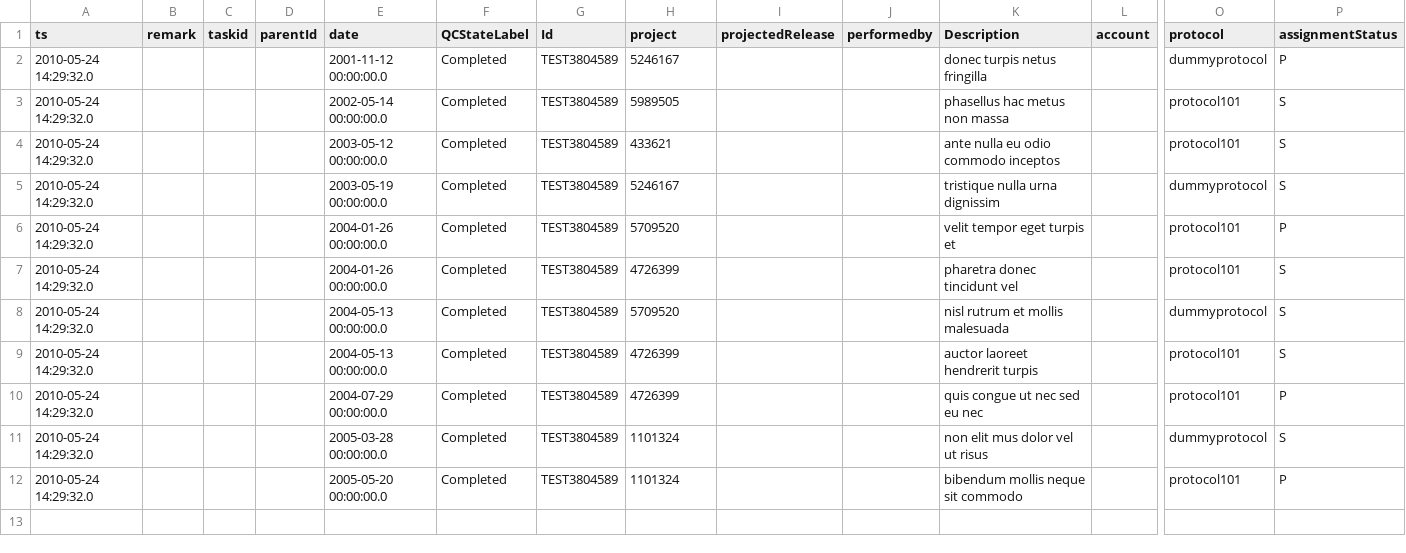
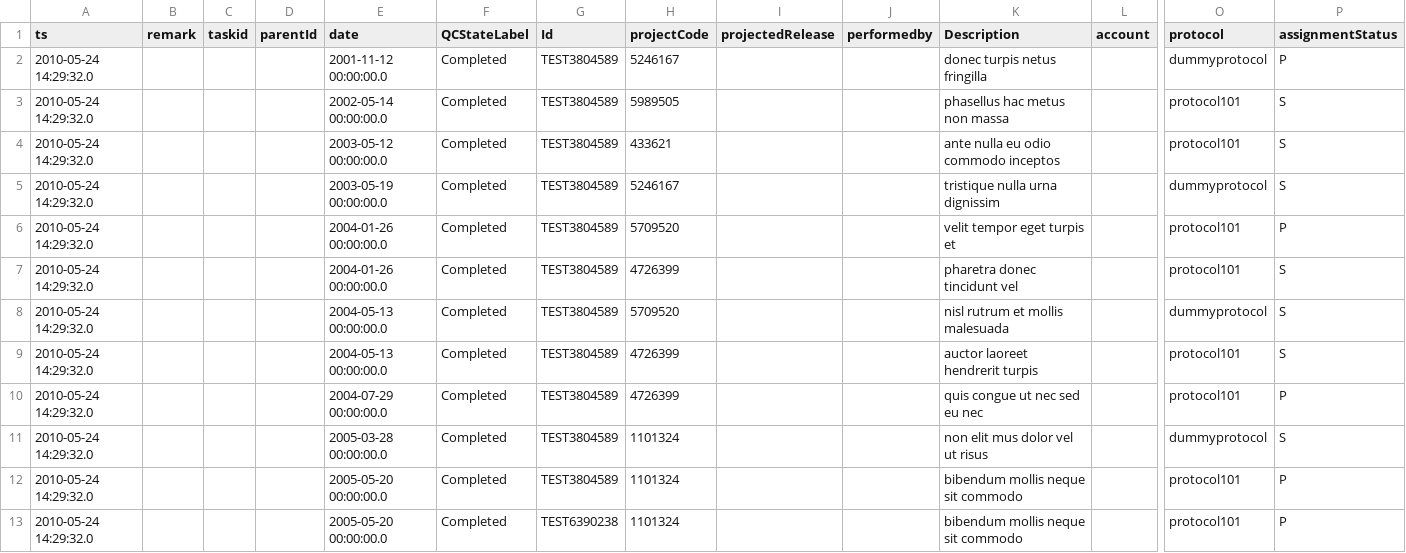
Before and after one commit to LabKey/cnprcEHRModules, a TSV file: cnprc_ehr/resources/referenceStudy/datasets/dataset1002.tsv, drawn as a sheet; only a part is shown, gaps mark what is left out; rows hold the shown columns only; the diff names each change by its address in the sheet, - before the commit and + after, or states it on an @@ line.

Commit message:
Spec Issue # 28590 - [CNPRC] Animal Search - Basic Animal Search Criteria - Add LTOP report auto test

```diff
--- a/cnprc_ehr/resources/referenceStudy/datasets/dataset1002.tsv
+++ b/cnprc_ehr/resources/referenceStudy/datasets/dataset1002.tsv
-H1: project
+H1: projectCode
+row 13: 2010-05-24 14:29:32.0 |  |  |  | 2005-05-20 00:00:00.0 | Completed | TEST6390238 | 1101324 |  |  | bibendum mollis neque sit commodo |  | protocol101 | P
```
Also changed, not shown: cnprc_ehr/resources/referenceStudy/datasets/dataset5012.tsv, 1 other file.
